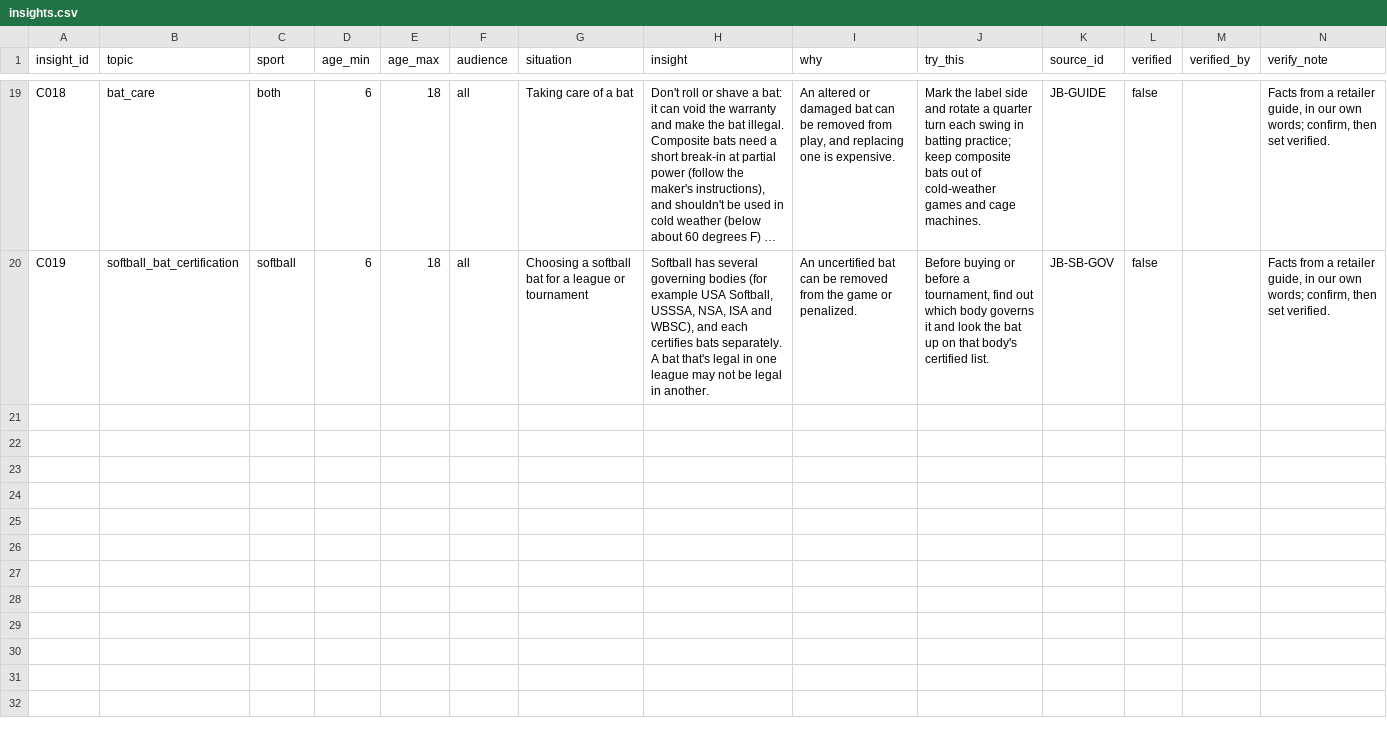
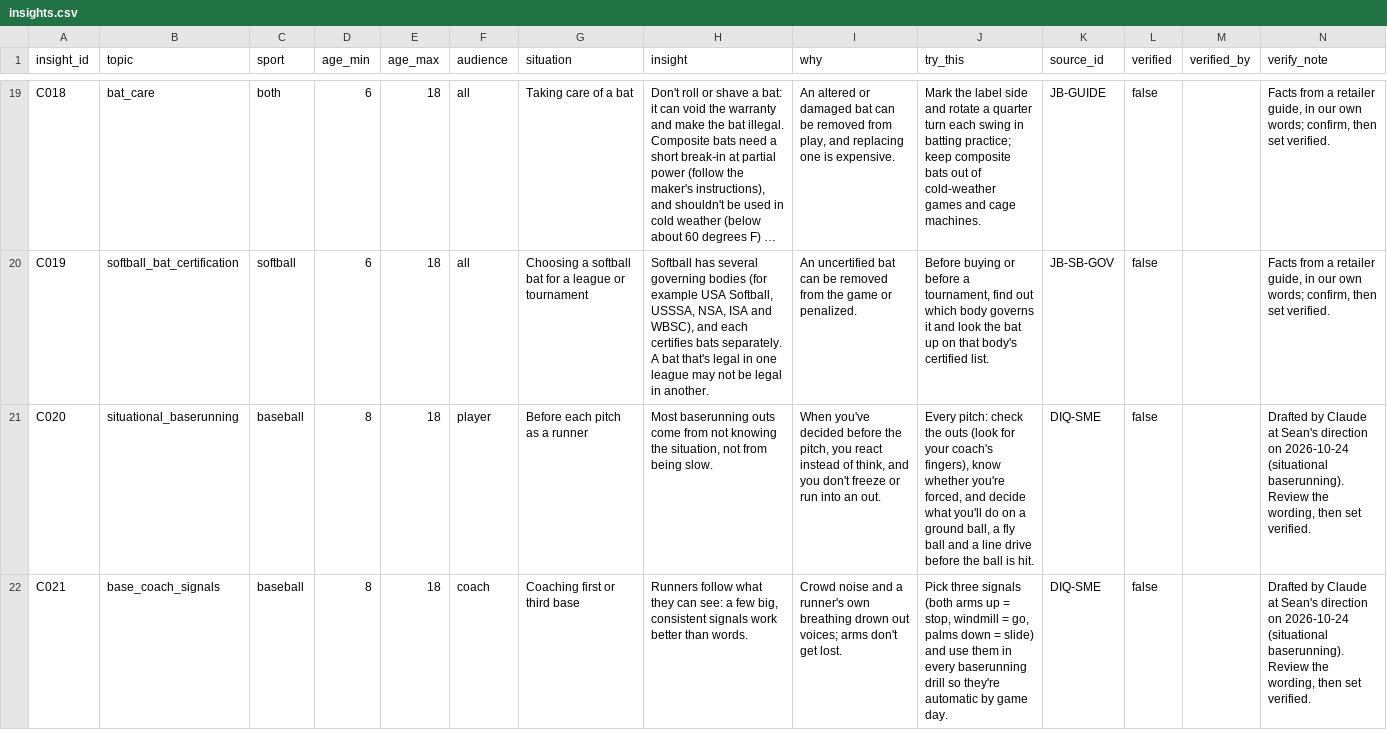
Before and after one commit to seanrugg/Sunshine_DiamondAgentIQ, a CSV file: data/coaching/insights.csv, drawn as a sheet; only a part is shown, gaps mark what is left out; long unchanged cells end in …; the diff covers the shown part only; the diff names each change by its address in the sheet, - before the commit and + after, or states it on an @@ line.

```diff
--- a/data/coaching/insights.csv
+++ b/data/coaching/insights.csv
+row 21: C020 | situational_baserunning | baseball | 8 | 18 | player | Before each pitch as a runner | Most baserunning outs come from not knowing the situation, not from being slow. | When you've decided before the pitch, you react instead of think, and you don't freeze or run into an out. | Every pitch: check the outs (look for your coach's fingers), know whether you're forced, and decide what you'll do on a ground ball, a fly ball and a line drive before the ball is hit. | DIQ-SME | false |  | Drafted by Claude at Sean's direction on 2026-10-24 (situational baserunning). Review the wording, then set verified.
+row 22: C021 | base_coach_signals | baseball | 8 | 18 | coach | Coaching first or third base | Runners follow what they can see: a few big, consistent signals work better than words. | Crowd noise and a runner's own breathing drown out voices; arms don't get lost. | Pick three signals (both arms up = stop, windmill = go, palms down = slide) and use them in every baserunning drill so they're automatic by game day. | DIQ-SME | false |  | Drafted by Claude at Sean's direction on 2026-10-24 (situational baserunning). Review the wording, then set verified.
```
Also changed, not shown: 2 added rows elsewhere in this file, data/babe_ruth/rules_facts.csv, data/coaching/lessons.csv, 14 other files.
